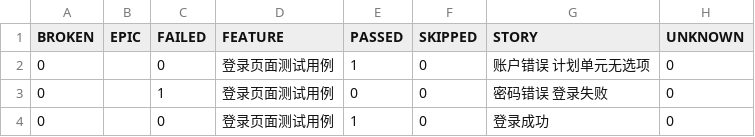
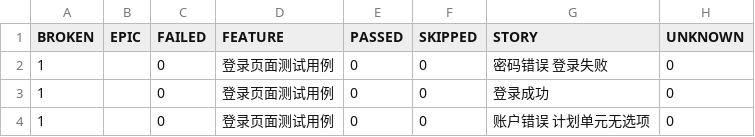
Before and after one commit to wh0206040321/APS_report_demo, a CSV file: docs/data/behaviors.csv, drawn as a sheet.

```diff
--- a/docs/data/behaviors.csv
+++ b/docs/data/behaviors.csv
@@ -1,4 +1,4 @@
 "BROKEN","EPIC","FAILED","FEATURE","PASSED","SKIPPED","STORY","UNKNOWN"
-"0","","0","登录页面测试用例","1","0","账户错误 计划单元无选项","0"
-"0","","1","登录页面测试用例","0","0","密码错误 登录失败","0"
-"0","","0","登录页面测试用例","1","0","登录成功","0"
+"1","","0","登录页面测试用例","0","0","密码错误 登录失败","0"
+"1","","0","登录页面测试用例","0","0","登录成功","0"
+"1","","0","登录页面测试用例","0","0","账户错误 计划单元无选项","0"
```
Also changed, not shown: docs/data/suites.csv, 39 other files.
